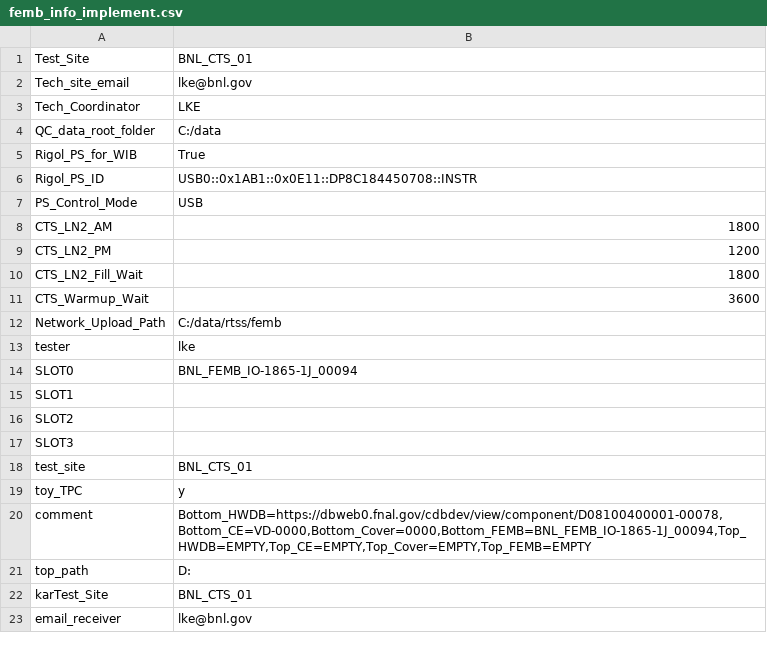
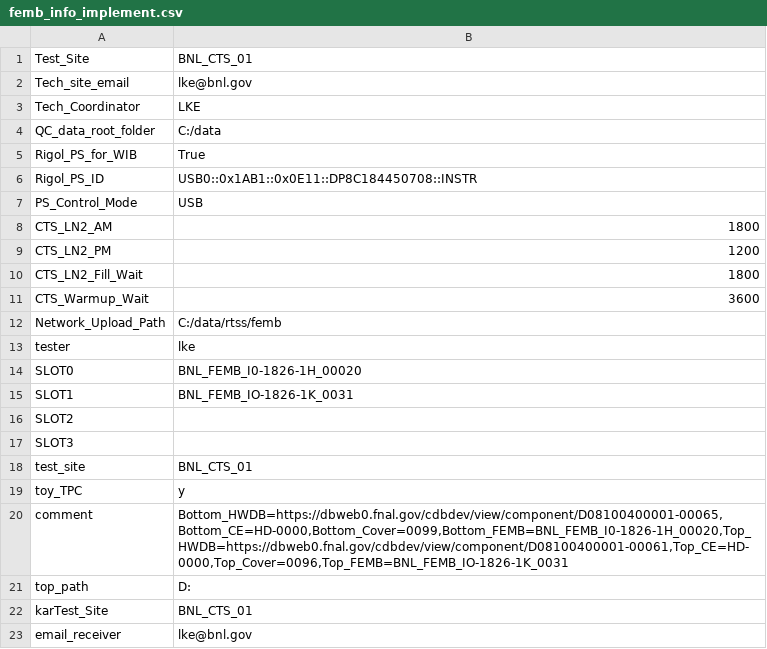
Before and after one commit to lkebnl/BNL_CE_WIB_SW_QC, a CSV file: femb_info_implement.csv, drawn as a sheet.

```diff
--- a/femb_info_implement.csv
+++ b/femb_info_implement.csv
@@ -13,4 +13,4 @@ Network_Upload_Path,C:/data/rtss/femb
 tester,lke
-SLOT0,BNL_FEMB_IO-1865-1J_00094
-SLOT1,
+SLOT0,BNL_FEMB_I0-1826-1H_00020
+SLOT1,BNL_FEMB_IO-1826-1K_0031
 SLOT2,
@@ -19,3 +19,3 @@ test_site,BNL_CTS_01
 toy_TPC,y
-comment,"Bottom_HWDB=https://dbweb0.fnal.gov/cdbdev/view/component/D08100400001-00078,Bottom_CE=VD-0000,Bottom_Cover=0000,Bottom_FEMB=BNL_FEMB_IO-1865-1J_00094,Top_HWDB=EMPTY,Top_CE=EMPTY,Top_Cover=EMPTY,Top_FEMB=EMPTY"
+comment,"Bottom_HWDB=https://dbweb0.fnal.gov/cdbdev/view/component/D08100400001-00065,Bottom_CE=HD-0000,Bottom_Cover=0099,Bottom_FEMB=BNL_FEMB_I0-1826-1H_00020,Top_HWDB=https://dbweb0.fnal.gov/cdbdev/view/component/D08100400001-00061,Top_CE=HD-0000,Top_Cover=0096,Top_FEMB=BNL_FEMB_IO-1826-1K_0031"
 top_path,D:
```
Also changed, not shown: femb_info.csv, 8 other files.
